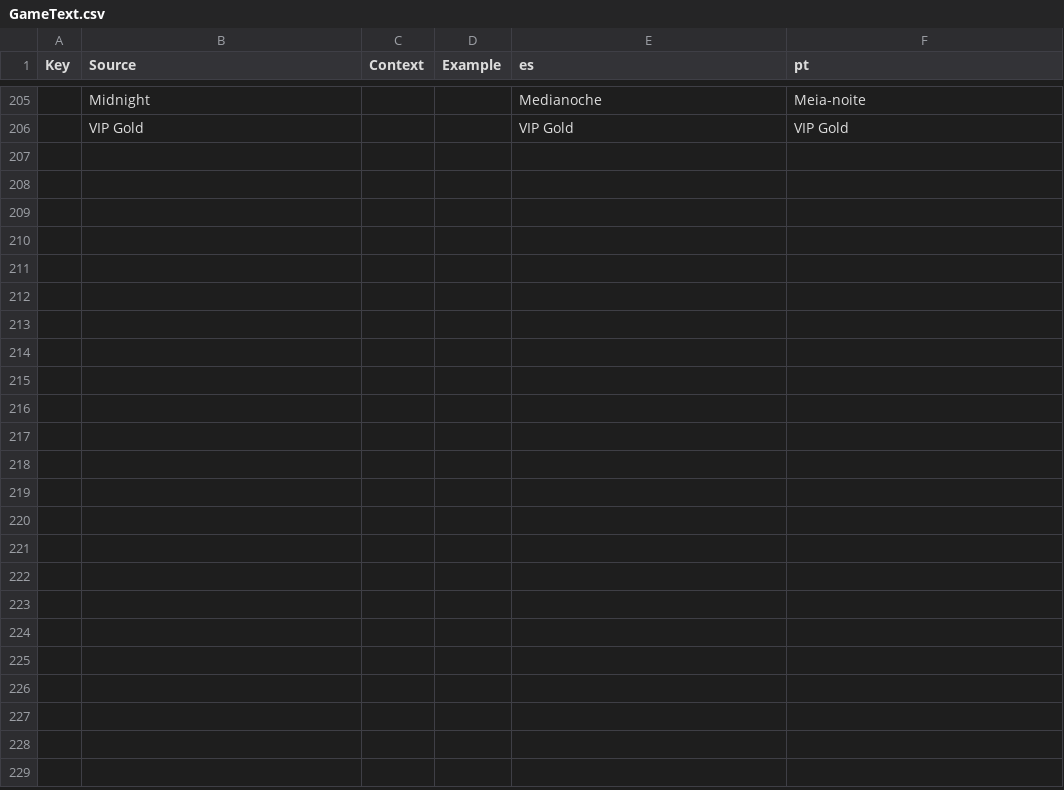
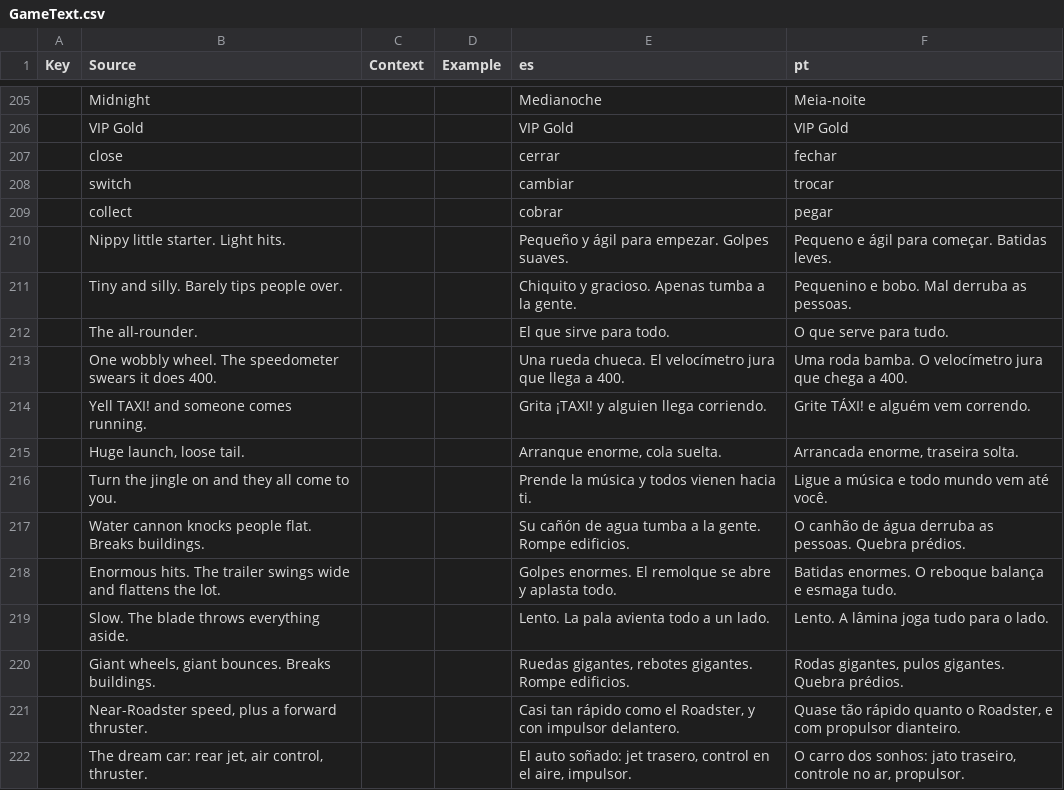
Before and after one commit to jonkermoo/run-over-your-friends, a CSV file: src/localization/GameText.csv, drawn as a sheet; only a part is shown, gaps mark what is left out.

Commit message:
Garage car descriptions and the gamepad hints (close, switch, collect) in Spanish and Portuguese

```diff
--- a/src/localization/GameText.csv
+++ b/src/localization/GameText.csv
@@ -206 +206,17 @@ Key,Source,Context,Example,es,pt
 ,VIP Gold,,,VIP Gold,VIP Gold
+,close,,,cerrar,fechar
+,switch,,,cambiar,trocar
+,collect,,,cobrar,pegar
+,Nippy little starter. Light hits.,,,Pequeño y ágil para empezar. Golpes suaves.,Pequeno e ágil para começar. Batidas leves.
+,Tiny and silly. Barely tips people over.,,,Chiquito y gracioso. Apenas tumba a la gente.,Pequenino e bobo. Mal derruba as pessoas.
+,The all-rounder.,,,El que sirve para todo.,O que serve para tudo.
+,One wobbly wheel. The speedometer swears it does 400.,,,Una rueda chueca. El velocímetro jura que llega a 400.,Uma roda bamba. O velocímetro jura que chega a 400.
+,Yell TAXI! and someone comes running.,,,Grita ¡TAXI! y alguien llega corriendo.,Grite TÁXI! e alguém vem correndo.
+,"Huge launch, loose tail.",,,"Arranque enorme, cola suelta.","Arrancada enorme, traseira solta."
+,Turn the jingle on and they all come to you.,,,Prende la música y todos vienen hacia ti.,Ligue a música e todo mundo vem até você.
+,Water cannon knocks people flat. Breaks buildings.,,,Su cañón de agua tumba a la gente. Rompe edificios.,O canhão de água derruba as pessoas. Quebra prédios.
+,Enormous hits. The trailer swings wide and flattens the lot.,,,Golpes enormes. El remolque se abre y aplasta todo.,Batidas enormes. O reboque balança e esmaga tudo.
+,Slow. The blade throws everything aside.,,,Lento. La pala avienta todo a un lado.,Lento. A lâmina joga tudo para o lado.
+,"Giant wheels, giant bounces. Breaks buildings.",,,"Ruedas gigantes, rebotes gigantes. Rompe edificios.","Rodas gigantes, pulos gigantes. Quebra prédios."
+,"Near-Roadster speed, plus a forward thruster.",,,"Casi tan rápido como el Roadster, y con impulsor delantero.","Quase tão rápido quanto o Roadster, e com propulsor dianteiro."
+,"The dream car: rear jet, air control, thruster.",,,"El auto soñado: jet trasero, control en el aire, impulsor.","O carro dos sonhos: jato traseiro, controle no ar, propulsor."
```
Also changed, not shown: 1 other file.
